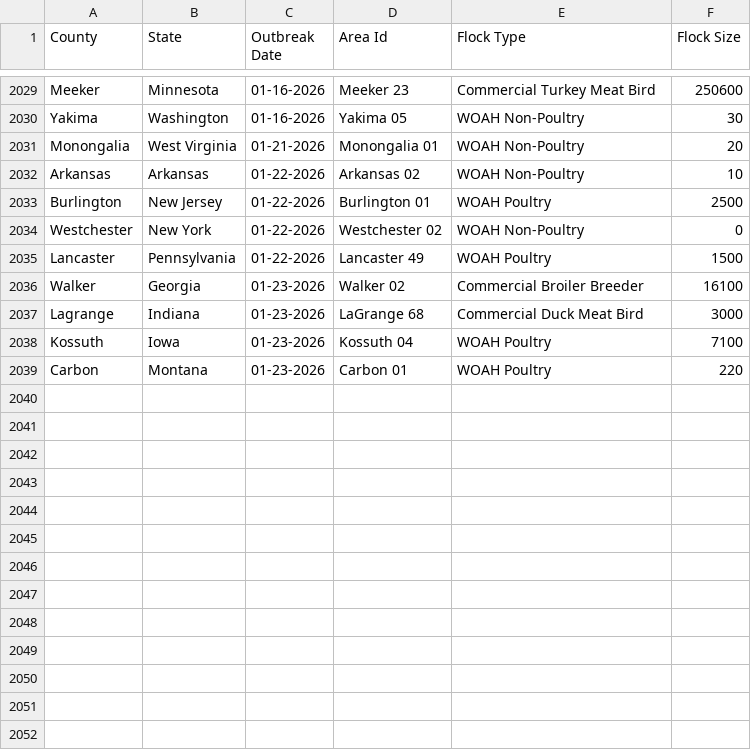
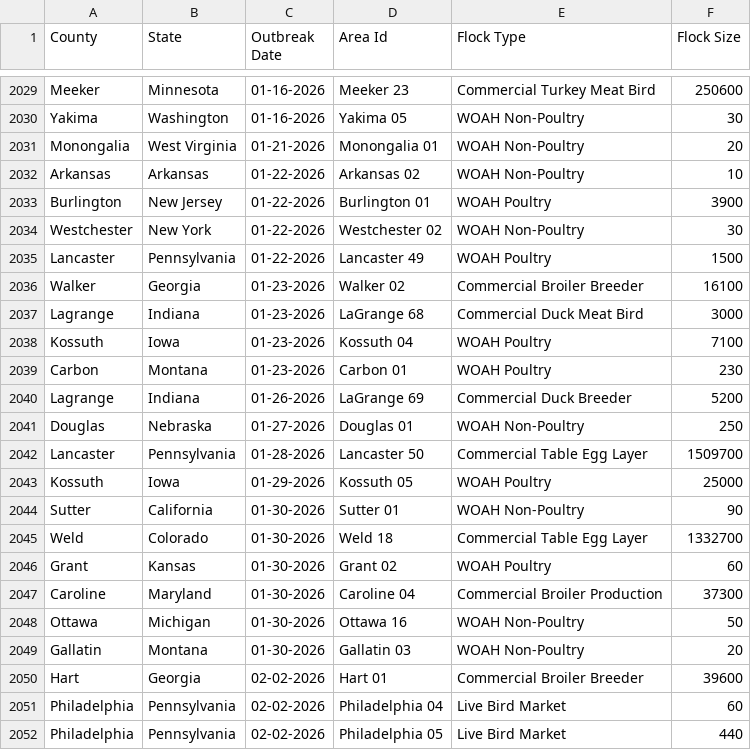
Before and after one commit to wckoeppen/usda-hpai-2022-confirmed-detections, a CSV file: data.csv, drawn as a sheet; only a part is shown, gaps mark what is left out.

Commit message:
data update

```diff
--- a/data.csv
+++ b/data.csv
@@ -2032,4 +2032,4 @@
 "Arkansas","Arkansas","01-22-2026","Arkansas 02","WOAH Non-Poultry","10"
-"Burlington","New Jersey","01-22-2026","Burlington 01","WOAH Poultry","2500"
-"Westchester","New York","01-22-2026","Westchester 02","WOAH Non-Poultry","0"
+"Burlington","New Jersey","01-22-2026","Burlington 01","WOAH Poultry","3900"
+"Westchester","New York","01-22-2026","Westchester 02","WOAH Non-Poultry","30"
 "Lancaster","Pennsylvania","01-22-2026","Lancaster 49","WOAH Poultry","1500"
@@ -2038,2 +2038,15 @@
 "Kossuth","Iowa","01-23-2026","Kossuth 04","WOAH Poultry","7100"
-"Carbon","Montana","01-23-2026","Carbon 01","WOAH Poultry","220"
+"Carbon","Montana","01-23-2026","Carbon 01","WOAH Poultry","230"
+"Lagrange","Indiana","01-26-2026","LaGrange 69","Commercial Duck Breeder","5200"
+"Douglas","Nebraska","01-27-2026","Douglas 01","WOAH Non-Poultry","250"
+"Lancaster","Pennsylvania","01-28-2026","Lancaster 50","Commercial Table Egg Layer","1509700"
+"Kossuth","Iowa","01-29-2026","Kossuth 05","WOAH Poultry","25000"
+"Sutter","California","01-30-2026","Sutter 01","WOAH Non-Poultry","90"
+"Weld","Colorado","01-30-2026","Weld 18","Commercial Table Egg Layer","1332700"
+"Grant","Kansas","01-30-2026","Grant 02","WOAH Poultry","60"
+"Caroline","Maryland","01-30-2026","Caroline 04","Commercial Broiler Production","37300"
+"Ottawa","Michigan","01-30-2026","Ottawa 16","WOAH Non-Poultry","50"
+"Gallatin","Montana","01-30-2026","Gallatin 03","WOAH Non-Poultry","20"
+"Hart","Georgia","02-02-2026","Hart 01","Commercial Broiler Breeder","39600"
+"Philadelphia","Pennsylvania","02-02-2026","Philadelphia 04","Live Bird Market","60"
+"Philadelphia","Pennsylvania","02-02-2026","Philadelphia 05","Live Bird Market","440"
```
